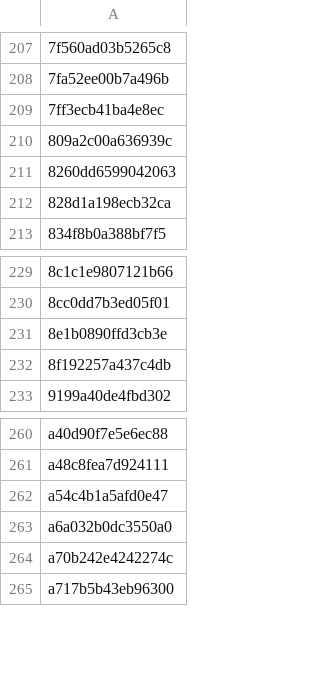
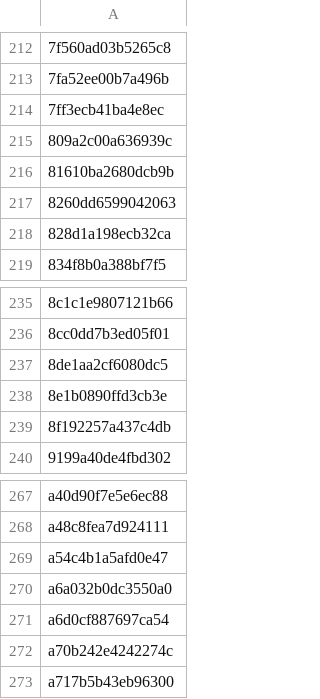
Before and after one commit to anasadil33/jobtracker, a CSV file: seen.csv, drawn as a sheet; only a part is shown, gaps mark what is left out; the diff covers the shown part only; the diff names each change by its address in the sheet, - before the commit and + after, or states it on an @@ line.

```diff
--- a/seen.csv
+++ b/seen.csv
+row 216: 81610ba2680dcb9b
+row 237: 8de1aa2cf6080dc5
+row 271: a6d0cf887697ca54
```
Also changed, not shown: 5 added rows elsewhere in this file, jobs_latest.csv.
